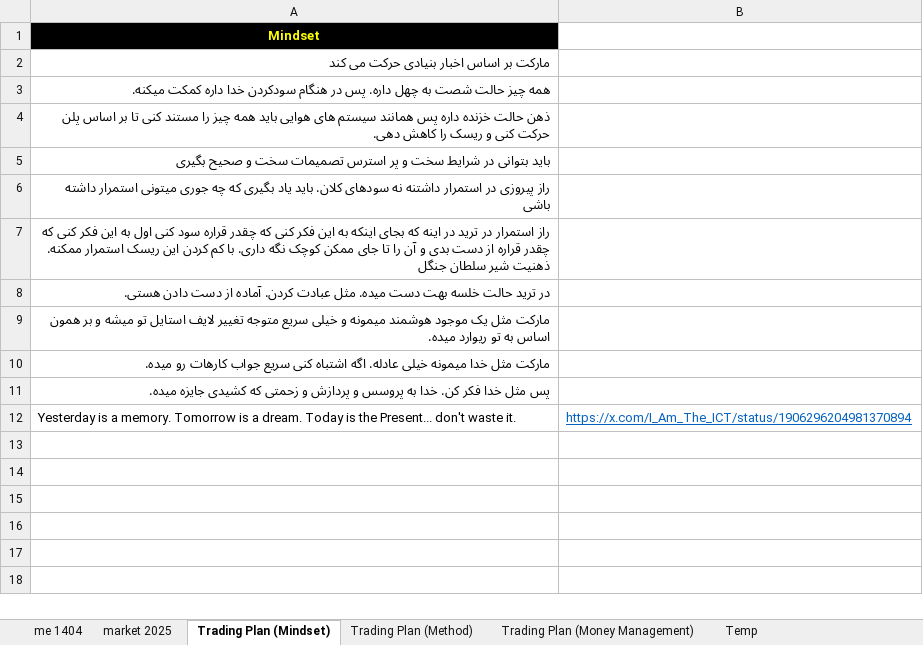
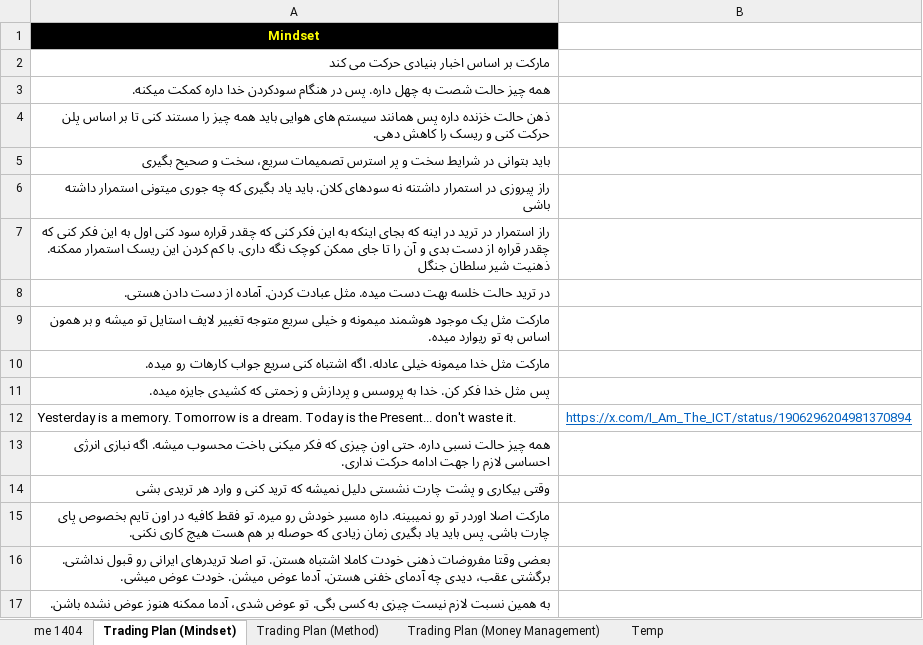
Before and after one commit to ah-meisami/MasonCapFX, an Excel workbook: timing&planning.xlsx, sheet Trading Plan (Mindset), drawn as a sheet; values as stored, in another font and other column widths than the file's, no borders; the diff names each change by its address in the sheet, - before the commit and + after, or states it on an @@ line.

```diff
--- a/timing&planning.xlsx (sheet Trading Plan (Mindset))
+++ b/timing&planning.xlsx (sheet Trading Plan (Mindset))
-sheet tab: market 2025
-A5: …استرس تصمیمات سخت و…
+A5: …استرس تصمیمات سریع، سخت و…
+row 13: همه چیز حالت نسبی داره. حتی اون چیزی که فکر میکنی باخت محسوب میشه. اگه نبازی انرژی احساسی لازم را جهت ادامه حرکت نداری.
+row 14: وقتی بیکاری و پشت چارت نشستی دلیل نمیشه که ترید کنی و وارد هر تریدی بشی
+row 15: مارکت اصلا اوردر تو رو نمیبینه. داره مسیر خودش رو میره. تو فقط کافیه در اون تایم بخصوص پای چارت باشی. پس باید یاد بگیری زمان زیادی که حوصله بر هم هست هیچ کاری نکنی.
+row 16: بعضی وقتا مفروضات ذهنی خودت کاملا اشتباه هستن. تو اصلا تریدرهای ایرانی رو قبول نداشتی. برگشتی عقب، دیدی چه آدمای خفنی هستن. آدما عوض میشن. خودت عوض میشی.
+row 17: به همین نسبت لازم نیست چیزی به کسی بگی. تو عوض شدی، آدما ممکنه هنوز عوض نشده باشن.
```
Also changed, not shown: sheet me 1404, sheet Trading Plan (Money Management).
